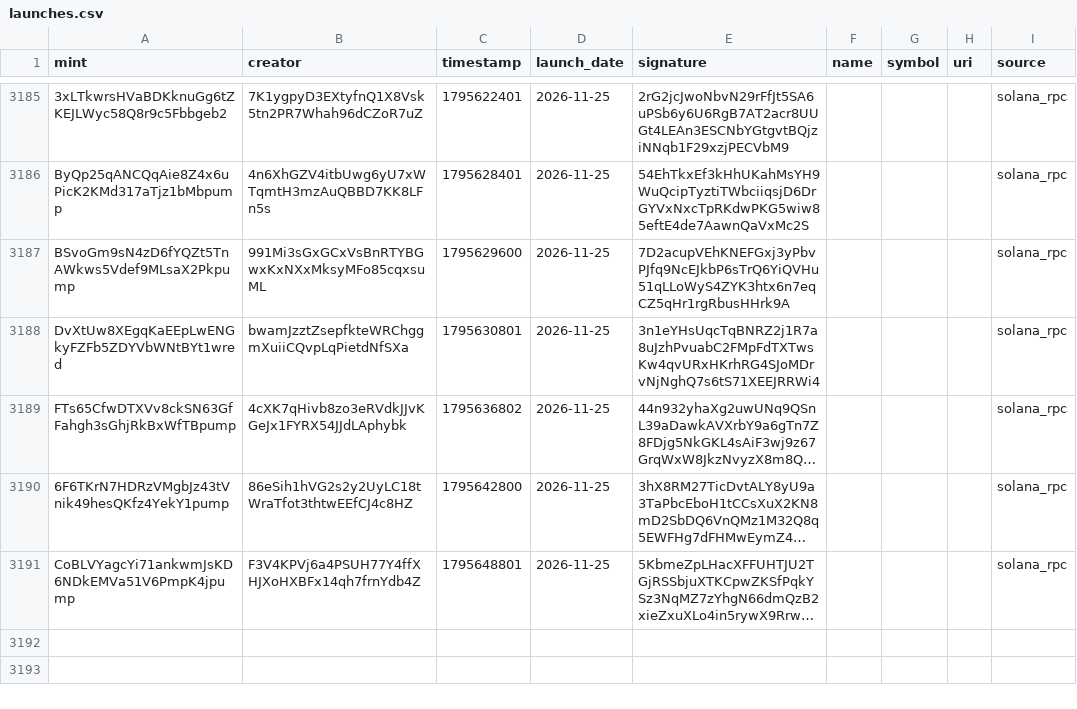
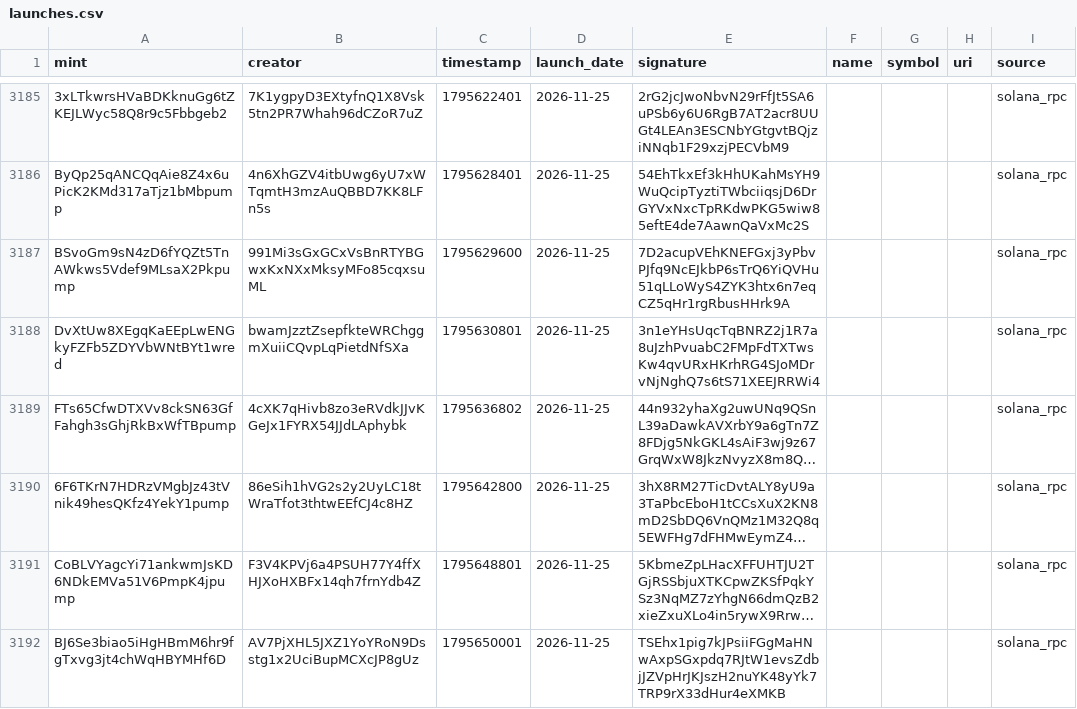
Before and after one commit to 01tsos/pumpfun-data, a CSV file: data/launches.csv, drawn as a sheet; only a part is shown, gaps mark what is left out; long unchanged cells end in …; the diff names each change by its address in the sheet, - before the commit and + after, or states it on an @@ line.

Commit message:
Auto-update launches

```diff
--- a/data/launches.csv
+++ b/data/launches.csv
+row 3192: BJ6Se3biao5iHgHBmM6hr9fgTxvg3jt4chWqHBYMHf6D | AV7PjXHL5JXZ1YoYRoN9Dsstg1x2UciBupMCXcJP8gUz | 1795650001 | 2026-11-25 | TSEhx1pig7kJPsiiFGgMaHNwAxpSGxpdq7RJtW1evsZdbjJZVpHrJKJszH2nuYK48yYk7TRP9rX33dHur4eXMKB |  |  |  | solana_rpc
```
Also changed, not shown: 1 other file.
